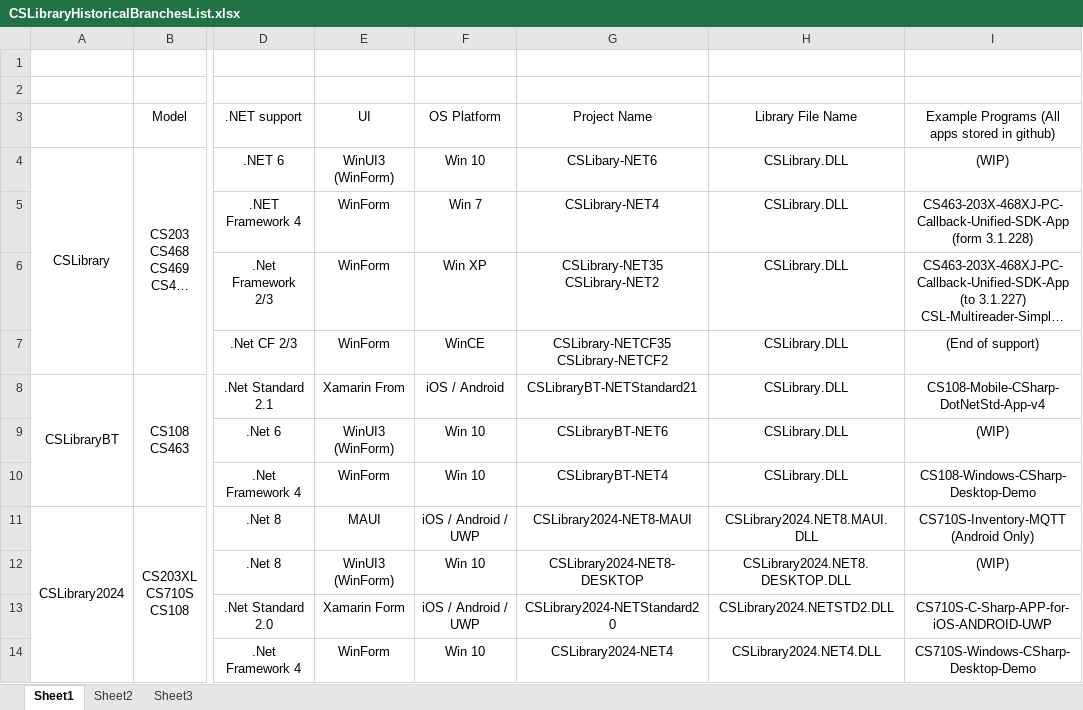
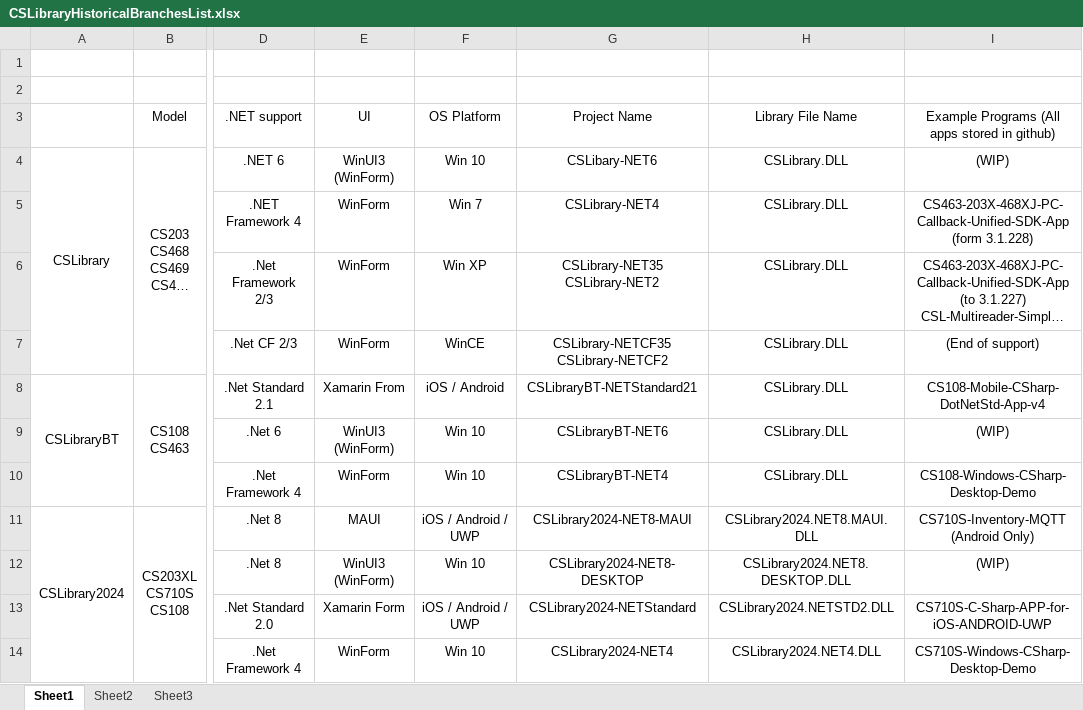
Before and after one commit to cslrfid/CSLibrary, an Excel workbook: CSLibraryHistoricalBranchesList.xlsx, sheet Sheet1, drawn as a sheet; only a part is shown, gaps mark what is left out; long unchanged cells end in …; values as stored, in another font and other column widths than the file's, no borders; the diff names each change by its address in the sheet, - before the commit and + after, or states it on an @@ line.

```diff
--- a/CSLibraryHistoricalBranchesList.xlsx (sheet Sheet1)
+++ b/CSLibraryHistoricalBranchesList.xlsx (sheet Sheet1)
-G13: CSLibrary2024-NETStandard20
+G13: CSLibrary2024-NETStandard
```
Also changed, not shown: 13 other files.
